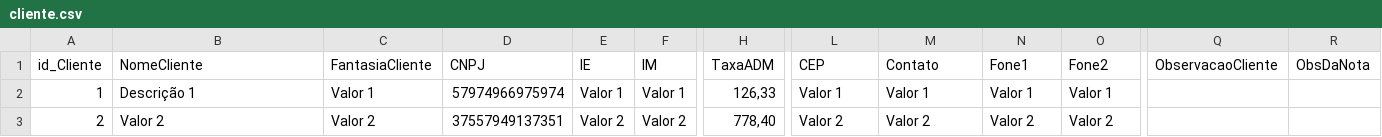
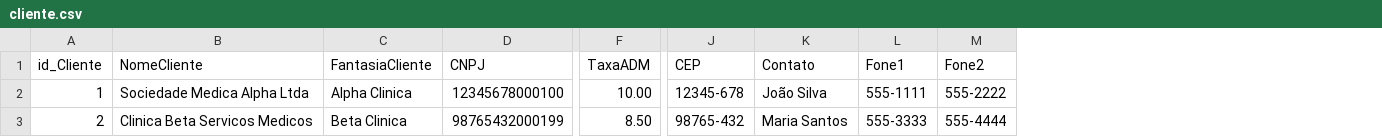
Before and after one commit to elvistvaz/gerador, a CSV file: metamodel/data/xandel/carga-inicial/cliente.csv, drawn as a sheet; only a part is shown, gaps mark what is left out; removed rows and columns are numbered as before the commit, all else as after; the diff covers the shown part only; the diff names each change by its address in the sheet, - before the commit and + after, or states it on an @@ line.

```diff
--- a/metamodel/data/xandel/carga-inicial/cliente.csv
+++ b/metamodel/data/xandel/carga-inicial/cliente.csv
-column E (IE), rows 2-3: Valor 1 | Valor 2
-column F (IM), rows 2-3: Valor 1 | Valor 2
-column Q (ObservacaoCliente), empty
-column R (ObsDaNota), empty
-B2 (NomeCliente): Descrição 1
+B2 (NomeCliente): Sociedade Medica Alpha Ltda
-C2 (FantasiaCliente): Valor 1
+C2 (FantasiaCliente): Alpha Clinica
-D2 (CNPJ): 57974966975974
+D2 (CNPJ): 12345678000100
-F2 (TaxaADM): 126,33
+F2 (TaxaADM): 10.00
-J2 (CEP): Valor 1
+J2 (CEP): 12345-678
-K2 (Contato): Valor 1
+K2 (Contato): João Silva
-L2 (Fone1): Valor 1
+L2 (Fone1): 555-1111
-M2 (Fone2): Valor 1
+M2 (Fone2): 555-2222
-B3 (NomeCliente): Valor 2
+B3 (NomeCliente): Clinica Beta Servicos Medicos
-C3 (FantasiaCliente): Valor 2
+C3 (FantasiaCliente): Beta Clinica
-D3 (CNPJ): 37557949137351
+D3 (CNPJ): 98765432000199
-F3 (TaxaADM): 778,40
+F3 (TaxaADM): 8.50
-J3 (CEP): Valor 2
+J3 (CEP): 98765-432
-K3 (Contato): Valor 2
+K3 (Contato): Maria Santos
-L3 (Fone1): Valor 2
+L3 (Fone1): 555-3333
-M3 (Fone2): Valor 2
+M3 (Fone2): 555-4444
```
Also changed, not shown: 31 edited cells elsewhere in this file, metamodel/data/xandel/carga-inicial/adiantamento.csv, metamodel/data/xandel/carga-inicial/lancamento.csv, 12 other files.
